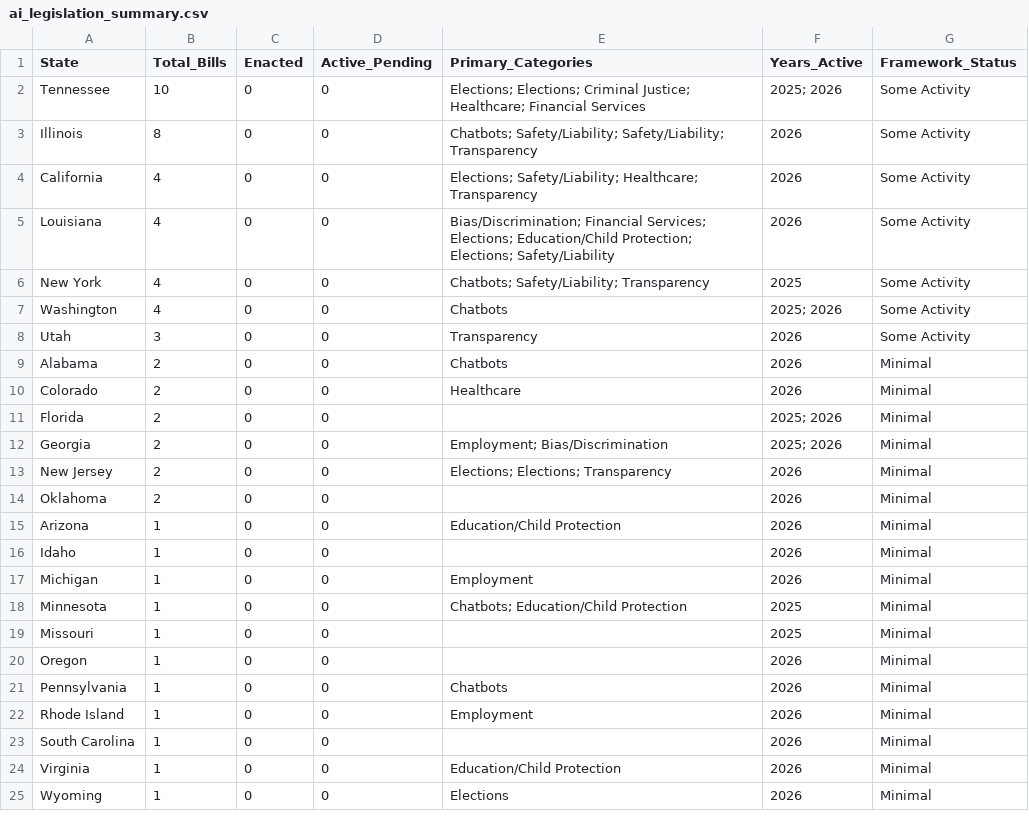
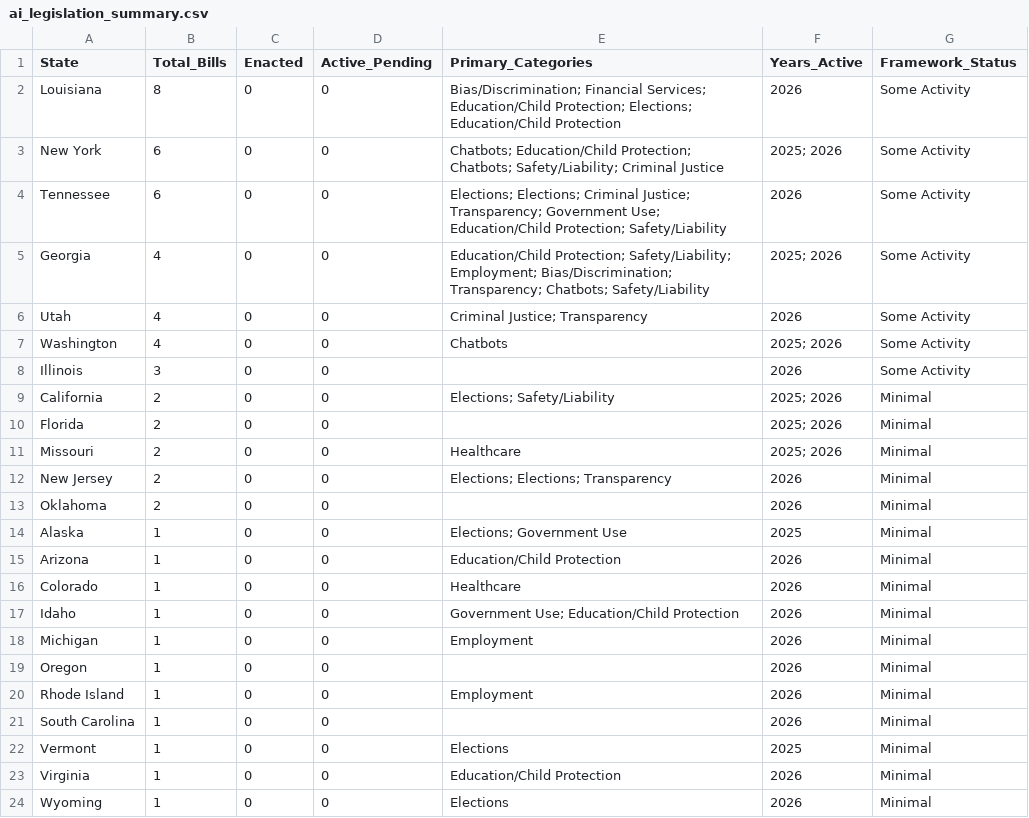
Before and after one commit to nikzei/state-ai-legislation-tracker, a CSV file: data/ai_legislation_summary.csv, drawn as a sheet.

```diff
--- a/data/ai_legislation_summary.csv
+++ b/data/ai_legislation_summary.csv
@@ -1,24 +1,23 @@
 State,Total_Bills,Enacted,Active_Pending,Primary_Categories,Years_Active,Framework_Status
-Tennessee,10,0,0,Elections; Elections; Criminal Justice; Healthcare; Financial Services,2025; 2026,Some Activity
-Illinois,8,0,0,Chatbots; Safety/Liability; Safety/Liability; Transparency,2026,Some Activity
-California,4,0,0,Elections; Safety/Liability; Healthcare; Transparency,2026,Some Activity
-Louisiana,4,0,0,Bias/Discrimination; Financial Services; Elections; Education/Child Protection; Elections; Safety/Liability,2026,Some Activity
-New York,4,0,0,Chatbots; Safety/Liability; Transparency,2025,Some Activity
+Louisiana,8,0,0,Bias/Discrimination; Financial Services; Education/Child Protection; Elections; Education/Child Protection,2026,Some Activity
+New York,6,0,0,Chatbots; Education/Child Protection; Chatbots; Safety/Liability; Criminal Justice,2025; 2026,Some Activity
+Tennessee,6,0,0,Elections; Elections; Criminal Justice; Transparency; Government Use; Education/Child Protection; Safety/Liability,2026,Some Activity
+Georgia,4,0,0,Education/Child Protection; Safety/Liability; Employment; Bias/Discrimination; Transparency; Chatbots; Safety/Liability,2025; 2026,Some Activity
+Utah,4,0,0,Criminal Justice; Transparency,2026,Some Activity
 Washington,4,0,0,Chatbots,2025; 2026,Some Activity
-Utah,3,0,0,Transparency,2026,Some Activity
-Alabama,2,0,0,Chatbots,2026,Minimal
-Colorado,2,0,0,Healthcare,2026,Minimal
+Illinois,3,0,0,,2026,Some Activity
+California,2,0,0,Elections; Safety/Liability,2025; 2026,Minimal
 Florida,2,0,0,,2025; 2026,Minimal
-Georgia,2,0,0,Employment; Bias/Discrimination,2025; 2026,Minimal
+Missouri,2,0,0,Healthcare,2025; 2026,Minimal
 New Jersey,2,0,0,Elections; Elections; Transparency,2026,Minimal
 Oklahoma,2,0,0,,2026,Minimal
+Alaska,1,0,0,Elections; Government Use,2025,Minimal
 Arizona,1,0,0,Education/Child Protection,2026,Minimal
-Idaho,1,0,0,,2026,Minimal
+Colorado,1,0,0,Healthcare,2026,Minimal
+Idaho,1,0,0,Government Use; Education/Child Protection,2026,Minimal
 Michigan,1,0,0,Employment,2026,Minimal
-Minnesota,1,0,0,Chatbots; Education/Child Protection,2025,Minimal
-Missouri,1,0,0,,2025,Minimal
 Oregon,1,0,0,,2026,Minimal
-Pennsylvania,1,0,0,Chatbots,2026,Minimal
 Rhode Island,1,0,0,Employment,2026,Minimal
 South Carolina,1,0,0,,2026,Minimal
+Vermont,1,0,0,Elections,2025,Minimal
 Virginia,1,0,0,Education/Child Protection,2026,Minimal
```
Also changed, not shown: data/ai_legislation_bills.csv.
